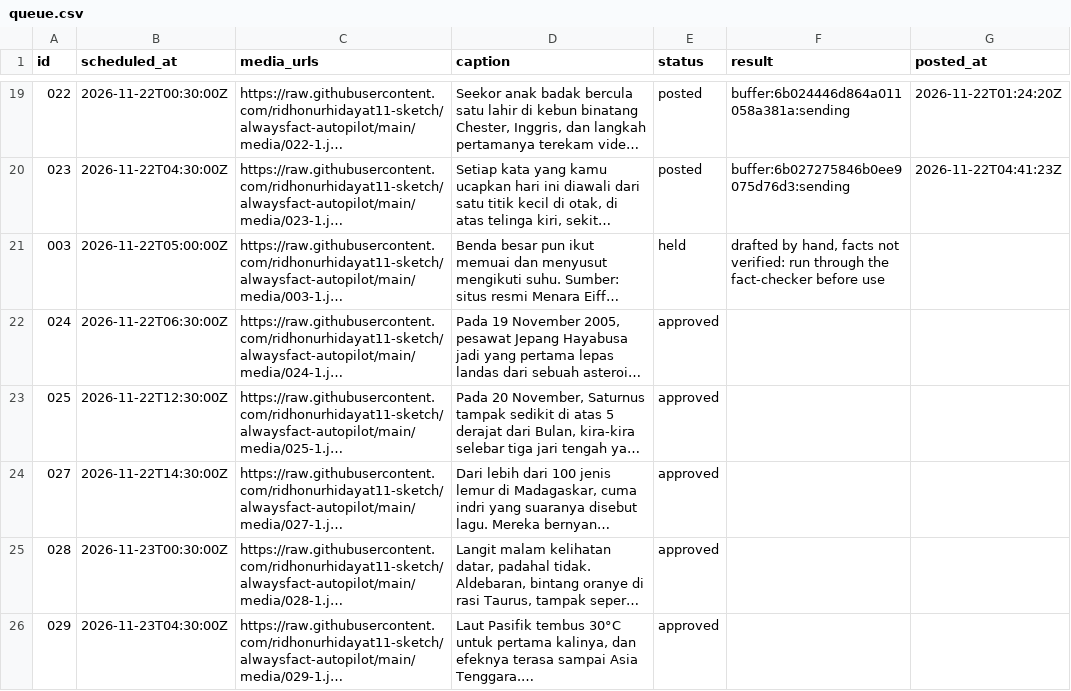
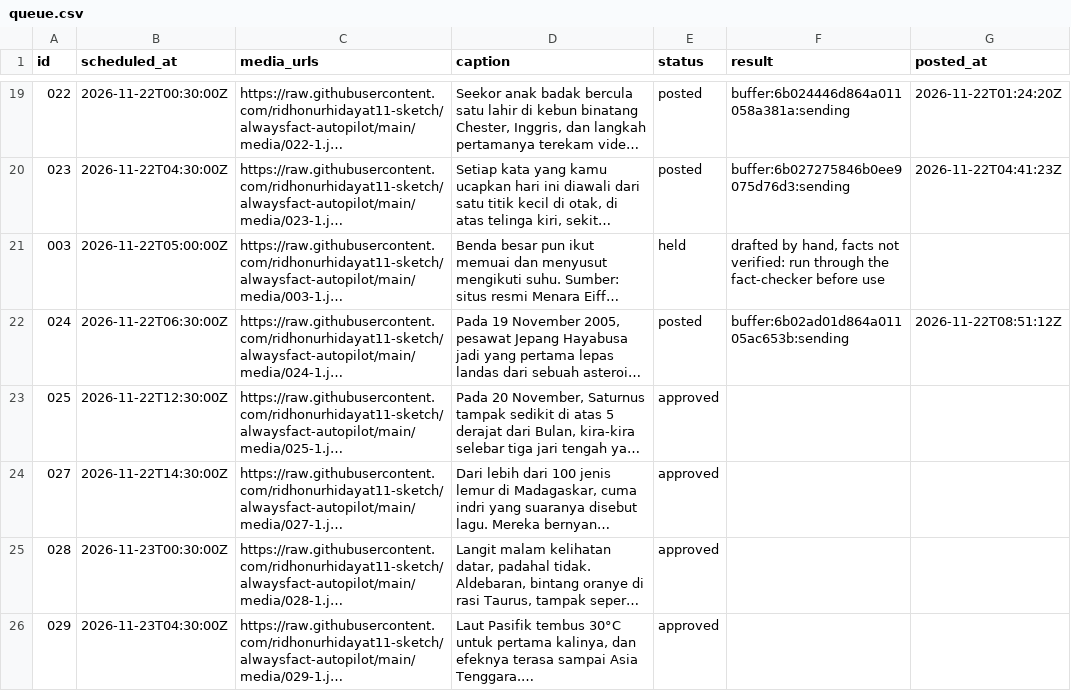
Before and after one commit to ridhonurhidayat11-sketch/alwaysfact-autopilot, a CSV file: queue.csv, drawn as a sheet; only a part is shown, gaps mark what is left out; long unchanged cells end in …; the diff names each change by its address in the sheet, - before the commit and + after, or states it on an @@ line.

```diff
--- a/queue.csv
+++ b/queue.csv
-E22 (status): approved
+E22 (status): posted
-F22 (result): (empty)
+F22 (result): buffer:6b02ad01d864a01105ac653b:sending
-G22 (posted_at): (empty)
+G22 (posted_at): 2026-11-22T08:51:12Z
```
